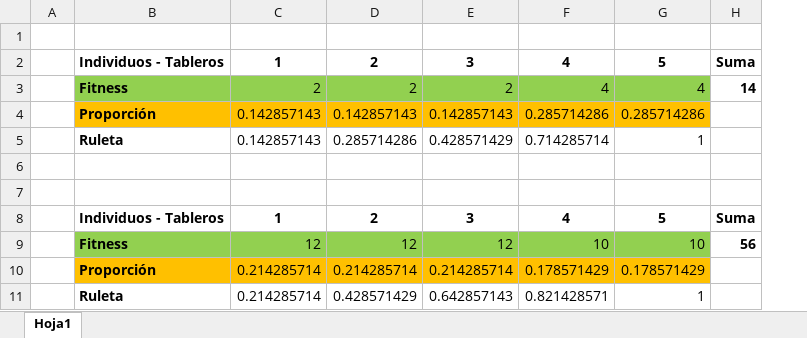
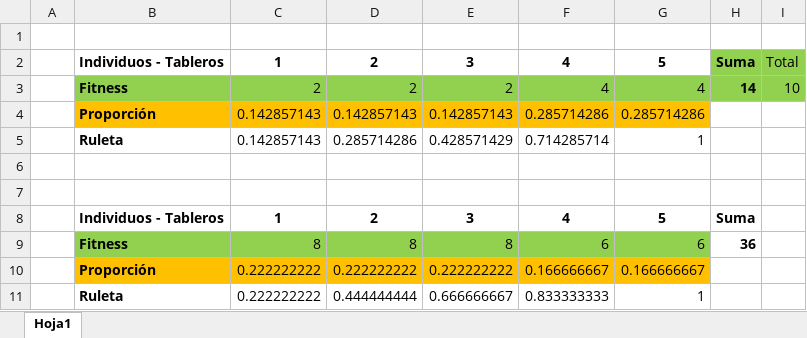
Before and after one commit to JeanS44/AMIN-Tarea1, an Excel workbook: Ruleta.xlsx, sheet Hoja1, drawn as a sheet; values as stored, in another font and other column widths than the file's, no borders; charts and pictures not drawn; removed rows and columns are numbered as before the commit, all else as after; the diff names each change by its address in the sheet, - before the commit and + after, or states it on an @@ line.

Commit message:
Se termina la implementación de la ruleta

```diff
--- a/Ruleta.xlsx (sheet Hoja1)
+++ b/Ruleta.xlsx (sheet Hoja1)
+column I, rows 2-3: Total | 10
-H2:H3 fill: none
+H2:H3 fill: #92D050
-row 9:  | Fitness | 12 | 12 | 12 | 10 | 10 | 56
-row 10:  | Proporción | 0.214285714 | 0.214285714 | 0.214285714 | 0.178571429 | 0.178571429
-row 11:  | Ruleta | 0.214285714 | 0.428571429 | 0.642857143 | 0.821428571 | 1
+row 9:  | Fitness | 8 | 8 | 8 | 6 | 6 | 36
+row 10:  | Proporción | 0.222222222 | 0.222222222 | 0.222222222 | 0.166666667 | 0.166666667
+row 11:  | Ruleta | 0.222222222 | 0.444444444 | 0.666666667 | 0.833333333 | 1
```
Also changed, not shown: 1 other file.
